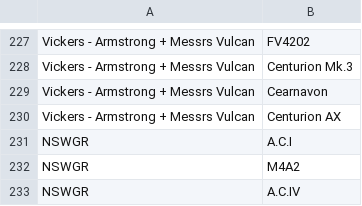
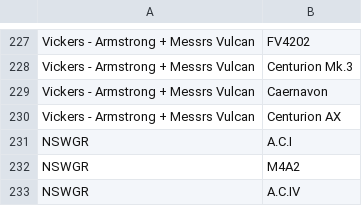
Before and after one commit to Tomemik/EVSite, a CSV file: backend/db_imports/manu_data.csv, drawn as a sheet; only a part is shown, gaps mark what is left out.

```diff
--- a/backend/db_imports/manu_data.csv
+++ b/backend/db_imports/manu_data.csv
@@ -228,3 +228,3 @@ Vickers - Armstrong + Messrs Vulcan,FV4202
 Vickers - Armstrong + Messrs Vulcan,Centurion Mk.3
-Vickers - Armstrong + Messrs Vulcan,Cearnavon
+Vickers - Armstrong + Messrs Vulcan,Caernavon
 Vickers - Armstrong + Messrs Vulcan,Centurion AX
```
Also changed, not shown: 4 other files.
